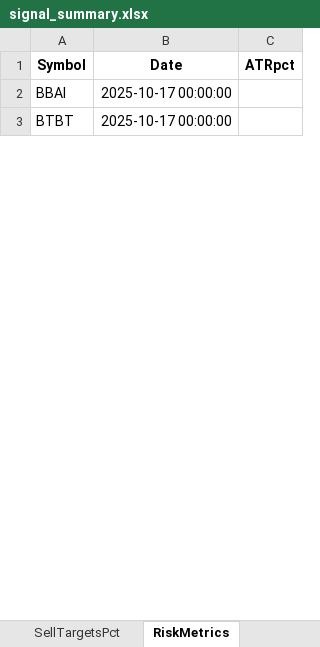
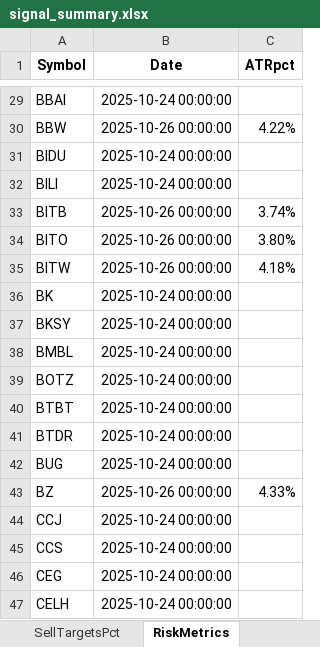
Before and after one commit to ravish950723/prj1, an Excel workbook: sellprice/signal_summary.xlsx, sheet RiskMetrics, drawn as a sheet; only a part is shown, gaps mark what is left out; values as stored, in another font and other column widths than the file's, no borders; conditional formats not drawn; addresses are those after the commit; the diff covers the shown part only; the diff names each change by its address in the sheet, - before the commit and + after, or states it on an @@ line.

```diff
--- a/sellprice/signal_summary.xlsx (sheet RiskMetrics)
+++ b/sellprice/signal_summary.xlsx (sheet RiskMetrics)
-B29 (Date): 2025-10-17 00:00:00
+B29 (Date): 2025-10-24 00:00:00
+row 30: BBW | 2025-10-26 00:00:00 | 4.22%
+row 31: BIDU | 2025-10-24 00:00:00
+row 32: BILI | 2025-10-24 00:00:00
+row 33: BITB | 2025-10-26 00:00:00 | 3.74%
+row 34: BITO | 2025-10-26 00:00:00 | 3.80%
+row 35: BITW | 2025-10-26 00:00:00 | 4.18%
+row 36: BK | 2025-10-24 00:00:00
+row 37: BKSY | 2025-10-24 00:00:00
+row 38: BMBL | 2025-10-24 00:00:00
+row 39: BOTZ | 2025-10-24 00:00:00
-B40 (Date): 2025-10-17 00:00:00
+B40 (Date): 2025-10-24 00:00:00
+row 41: BTDR | 2025-10-24 00:00:00
+row 42: BUG | 2025-10-24 00:00:00
+row 43: BZ | 2025-10-26 00:00:00 | 4.33%
+row 44: CCJ | 2025-10-24 00:00:00
+row 45: CCS | 2025-10-24 00:00:00
+row 46: CEG | 2025-10-24 00:00:00
+row 47: CELH | 2025-10-24 00:00:00
```
Also changed, not shown: 256 added rows and 7 edited cells elsewhere in this sheet, sheet RawLog, sheet Summary, sheet SellTargets, sheet SellTargetsPct, sheet TopByType, sheet TopByStage.
